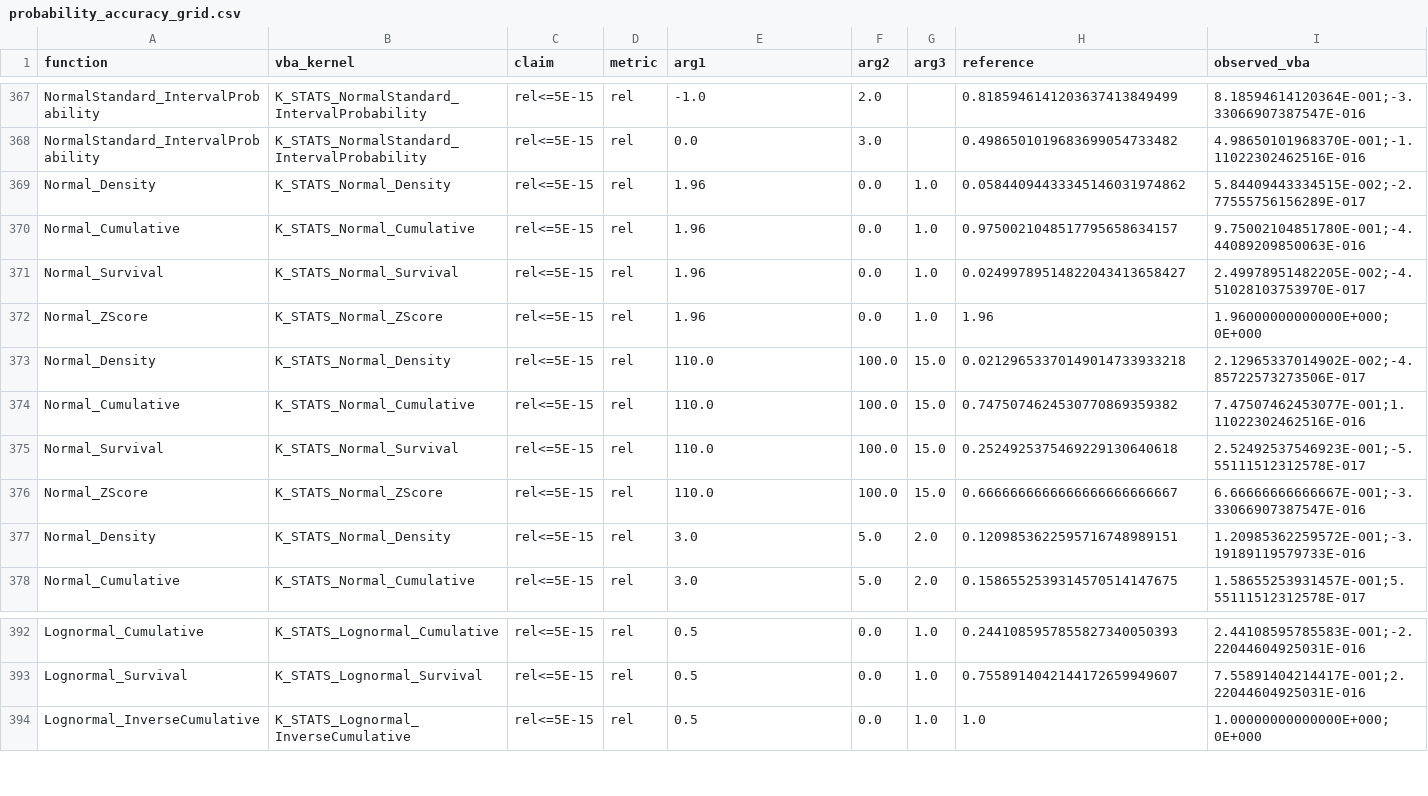
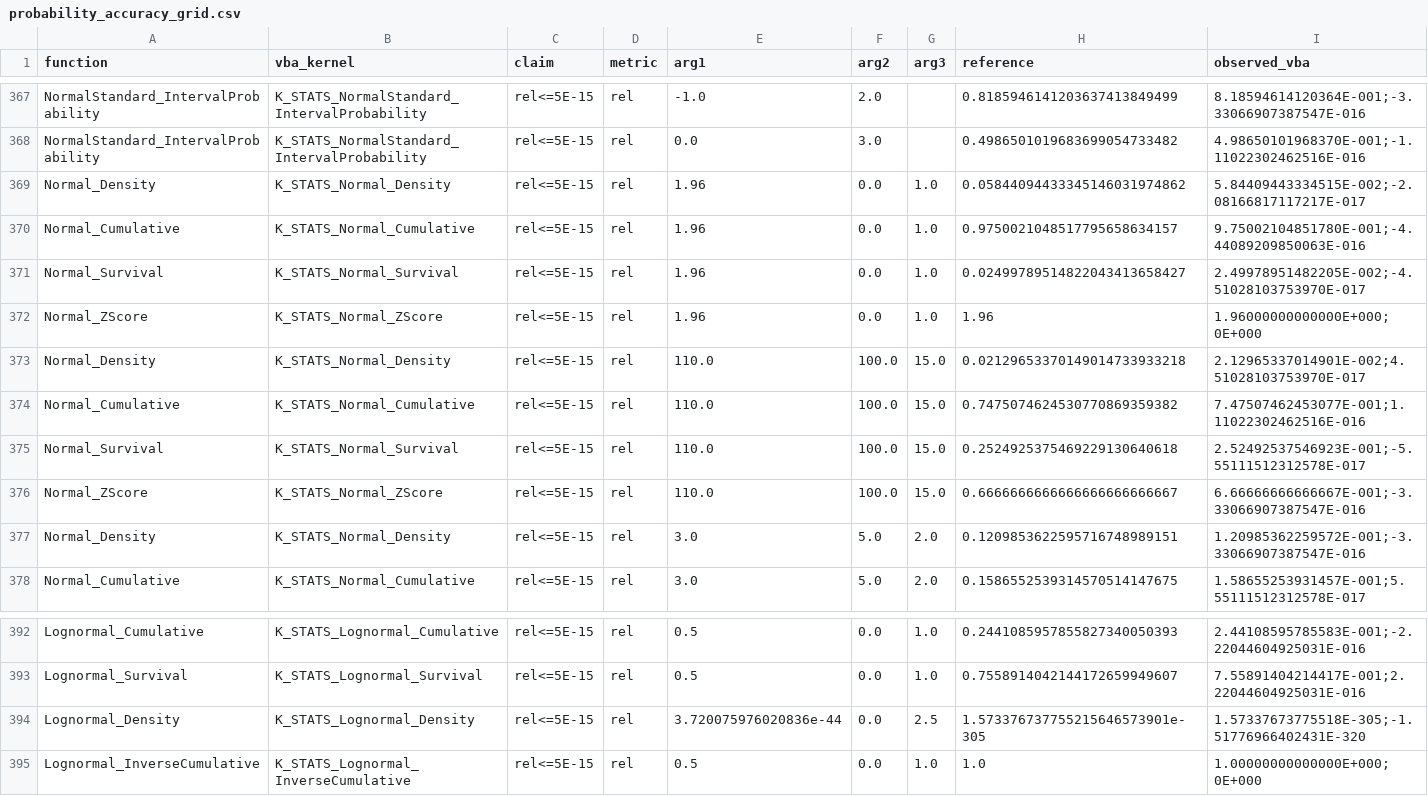
Before and after one commit to danielep71/VBA-PROBABILITY-DISTRIBUTIONS, a CSV file: benchmark/probability_accuracy_grid.csv, drawn as a sheet; only a part is shown, gaps mark what is left out.

```diff
--- a/benchmark/probability_accuracy_grid.csv
+++ b/benchmark/probability_accuracy_grid.csv
@@ -368,3 +368,3 @@ NormalStandard_IntervalProbability,K_STATS_NormalStandard_IntervalProbability,re
 NormalStandard_IntervalProbability,K_STATS_NormalStandard_IntervalProbability,rel<=5E-15,rel,0.0,3.0,,0.4986501019683699054733482,4.98650101968370E-001;-1.11022302462516E-016
-Normal_Density,K_STATS_Normal_Density,rel<=5E-15,rel,1.96,0.0,1.0,0.05844094433345146031974862,5.84409443334515E-002;-2.77555756156289E-017
+Normal_Density,K_STATS_Normal_Density,rel<=5E-15,rel,1.96,0.0,1.0,0.05844094433345146031974862,5.84409443334515E-002;-2.08166817117217E-017
 Normal_Cumulative,K_STATS_Normal_Cumulative,rel<=5E-15,rel,1.96,0.0,1.0,0.9750021048517795658634157,9.75002104851780E-001;-4.44089209850063E-016
@@ -372,3 +372,3 @@ Normal_Survival,K_STATS_Normal_Survival,rel<=5E-15,rel,1.96,0.0,1.0,0.0249978951
 Normal_ZScore,K_STATS_Normal_ZScore,rel<=5E-15,rel,1.96,0.0,1.0,1.96,1.96000000000000E+000;0E+000
-Normal_Density,K_STATS_Normal_Density,rel<=5E-15,rel,110.0,100.0,15.0,0.02129653370149014733933218,2.12965337014902E-002;-4.85722573273506E-017
+Normal_Density,K_STATS_Normal_Density,rel<=5E-15,rel,110.0,100.0,15.0,0.02129653370149014733933218,2.12965337014901E-002;4.51028103753970E-017
 Normal_Cumulative,K_STATS_Normal_Cumulative,rel<=5E-15,rel,110.0,100.0,15.0,0.7475074624530770869359382,7.47507462453077E-001;1.11022302462516E-016
@@ -376,3 +376,3 @@ Normal_Survival,K_STATS_Normal_Survival,rel<=5E-15,rel,110.0,100.0,15.0,0.252492
 Normal_ZScore,K_STATS_Normal_ZScore,rel<=5E-15,rel,110.0,100.0,15.0,0.6666666666666666666666667,6.66666666666667E-001;-3.33066907387547E-016
-Normal_Density,K_STATS_Normal_Density,rel<=5E-15,rel,3.0,5.0,2.0,0.1209853622595716748989151,1.20985362259572E-001;-3.19189119579733E-016
+Normal_Density,K_STATS_Normal_Density,rel<=5E-15,rel,3.0,5.0,2.0,0.1209853622595716748989151,1.20985362259572E-001;-3.33066907387547E-016
 Normal_Cumulative,K_STATS_Normal_Cumulative,rel<=5E-15,rel,3.0,5.0,2.0,0.1586552539314570514147675,1.58655253931457E-001;5.55111512312578E-017
@@ -393,2 +393,3 @@ Lognormal_Cumulative,K_STATS_Lognormal_Cumulative,rel<=5E-15,rel,0.5,0.0,1.0,0.2
 Lognormal_Survival,K_STATS_Lognormal_Survival,rel<=5E-15,rel,0.5,0.0,1.0,0.7558914042144172659949607,7.55891404214417E-001;2.22044604925031E-016
+Lognormal_Density,K_STATS_Lognormal_Density,rel<=5E-15,rel,3.720075976020836e-44,0.0,2.5,1.573376737755215646573901e-305,1.57337673775518E-305;-1.51776966402431E-320
 Lognormal_InverseCumulative,K_STATS_Lognormal_InverseCumulative,rel<=5E-15,rel,0.5,0.0,1.0,1.0,1.00000000000000E+000;0E+000
```
Also changed, not shown: 3 other files.
